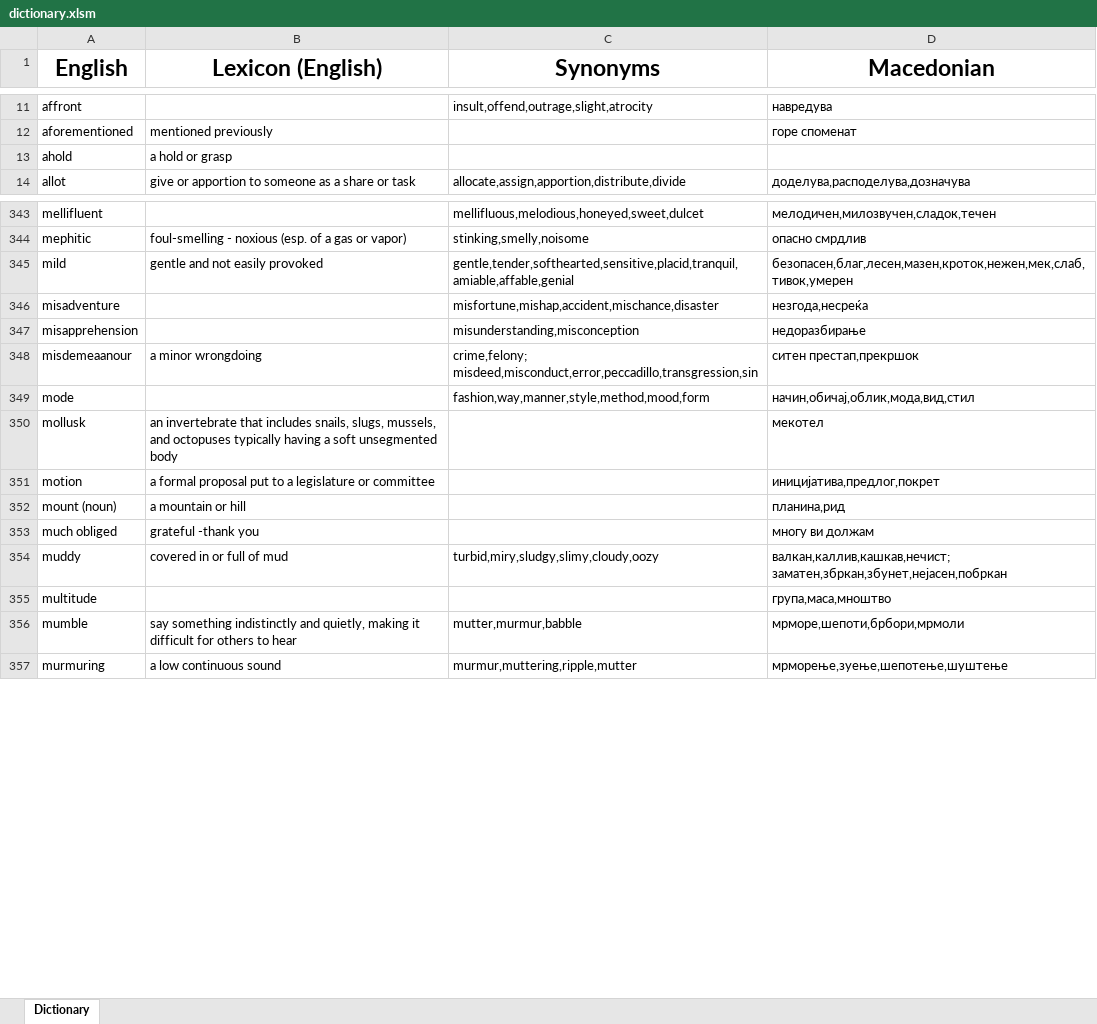
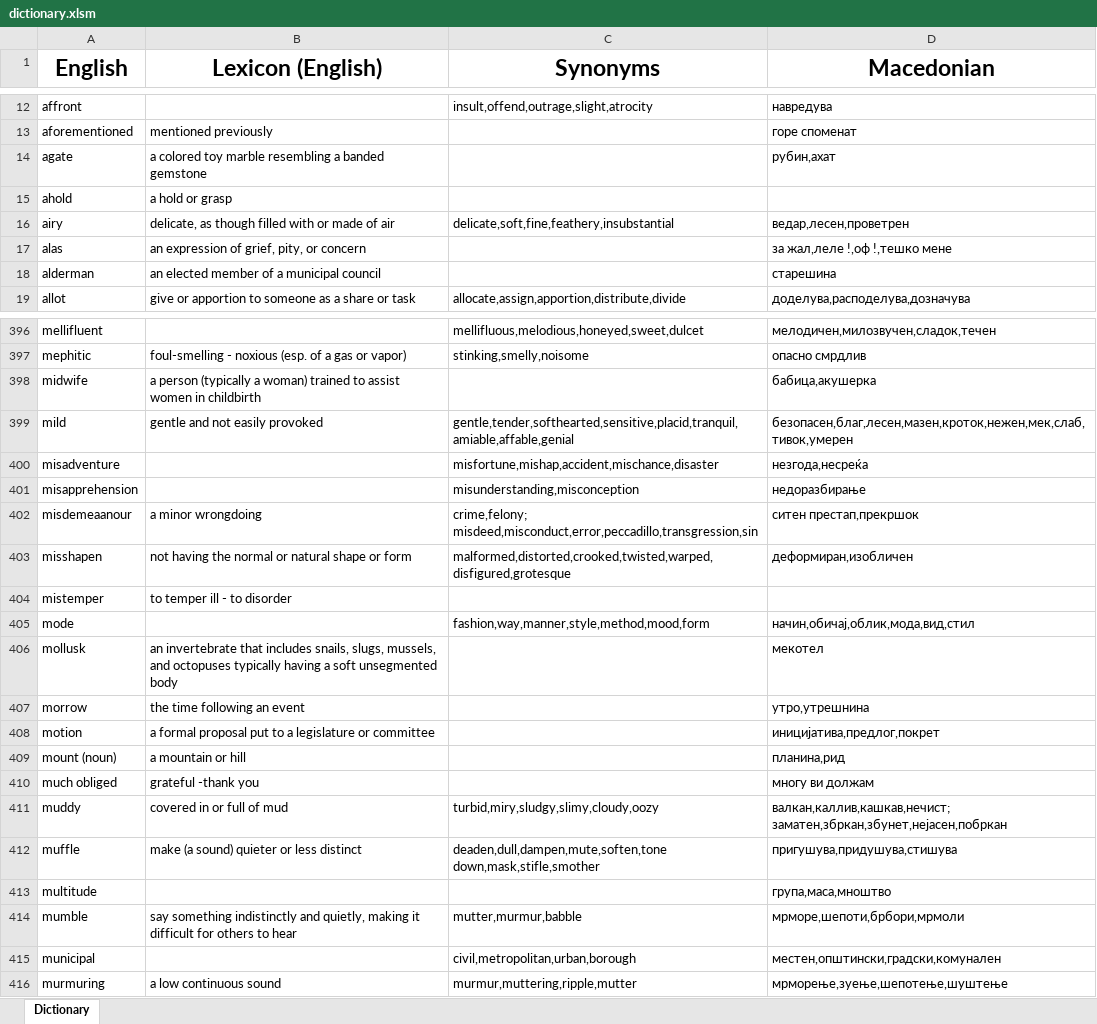
Before and after one commit to TheHalcyonSavant/VocabularyGame, an Excel workbook: dictionary.xlsm, sheet Dictionary, drawn as a sheet; only a part is shown, gaps mark what is left out; values as stored, in another font and other column widths than the file's, no borders; the diff covers the shown part only; the diff names each change by its address in the sheet, - before the commit and + after, or states it on an @@ line.

```diff
--- a/dictionary.xlsm (sheet Dictionary)
+++ b/dictionary.xlsm (sheet Dictionary)
+row 14: agate | a colored toy marble resembling a banded gemstone |  | рубин,ахат
+row 16: airy | delicate, as though filled with or made of air | delicate,soft,fine,feathery,insubstantial | ведар,лесен,проветрен
+row 17: alas | an expression of grief, pity, or concern |  | за жал,леле !,оф !,тешко мене
+row 18: alderman | an elected member of a municipal council |  | старешина
+row 398: midwife | a person (typically a woman) trained to assist women in childbirth |  | бабица,акушерка
+row 403: misshapen | not having the normal or natural shape or form | malformed,distorted,crooked,twisted,warped,disfigured,grotesque | деформиран,изобличен
+row 404: mistemper | to temper ill - to disorder
+row 407: morrow | the time following an event |  | утро,утрешнина
+row 412: muffle | make (a sound) quieter or less distinct | deaden,dull,dampen,mute,soften,tone down,mask,stifle,smother | пригушува,придушува,стишува
+row 415: municipal |  | civil,metropolitan,urban,borough | местен,општински,градски,комунален
```
Also changed, not shown: 89 added rows, 1 removed row and 3 edited cells elsewhere in this sheet.
